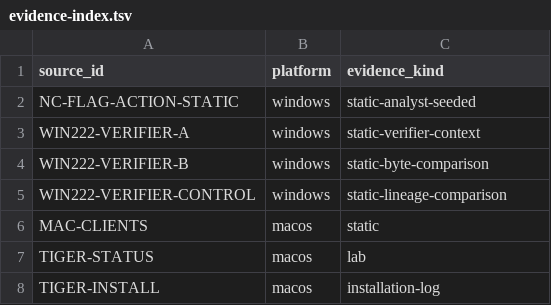
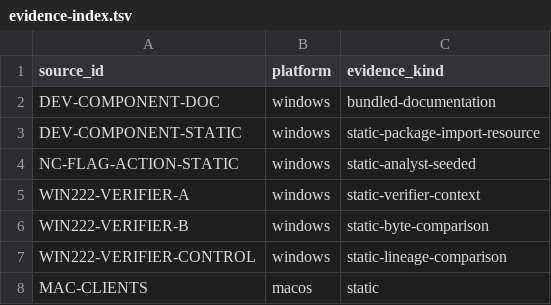
Before and after one commit to squirelworks/Graal_analysis, a TSV file: docs/evidence-index.tsv, drawn as a sheet; only a part is shown; the shorter side is filled out with more unchanged rows.

```diff
--- a/docs/evidence-index.tsv
+++ b/docs/evidence-index.tsv
@@ -1,2 +1,4 @@
 source_id	platform	evidence_kind
+DEV-COMPONENT-DOC	windows	bundled-documentation
+DEV-COMPONENT-STATIC	windows	static-package-import-resource
 NC-FLAG-ACTION-STATIC	windows	static-analyst-seeded
```
Also changed, not shown: manual/sources.tsv, 4 other files.
